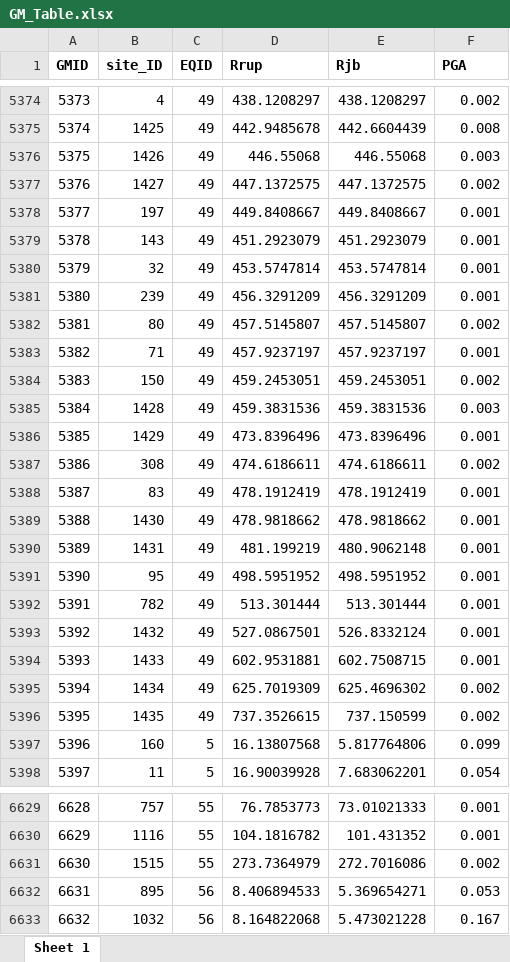
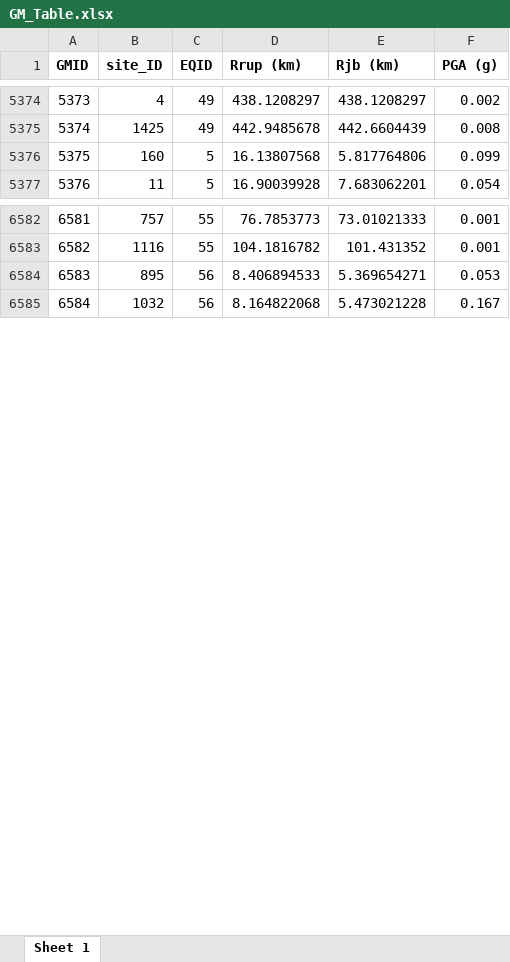
Before and after one commit to wltcwpf/site_term_db, an Excel workbook: GM_Table.xlsx, sheet Sheet 1, drawn as a sheet; only a part is shown, gaps mark what is left out; values as stored, in another font and other column widths than the file's, no borders; removed rows and columns are numbered as before the commit, all else as after; the diff covers the shown part only; the diff names each change by its address in the sheet, - before the commit and + after, or states it on an @@ line.

```diff
--- a/GM_Table.xlsx (sheet Sheet 1)
+++ b/GM_Table.xlsx (sheet Sheet 1)
-D1: Rrup
+D1: Rrup (km)
-E1: Rjb
+E1: Rjb (km)
-F1: PGA
+F1: PGA (g)
-row 5376: 5375 | 1426 | 49 | 446.55068 | 446.55068 | 0.003
-row 5377: 5376 | 1427 | 49 | 447.1372575 | 447.1372575 | 0.002
-row 5378: 5377 | 197 | 49 | 449.8408667 | 449.8408667 | 0.001
-row 5379: 5378 | 143 | 49 | 451.2923079 | 451.2923079 | 0.001
-row 5380: 5379 | 32 | 49 | 453.5747814 | 453.5747814 | 0.001
-row 5381: 5380 | 239 | 49 | 456.3291209 | 456.3291209 | 0.001
-row 5382: 5381 | 80 | 49 | 457.5145807 | 457.5145807 | 0.002
-row 5383: 5382 | 71 | 49 | 457.9237197 | 457.9237197 | 0.001
-row 5384: 5383 | 150 | 49 | 459.2453051 | 459.2453051 | 0.002
-row 5385: 5384 | 1428 | 49 | 459.3831536 | 459.3831536 | 0.003
-row 5386: 5385 | 1429 | 49 | 473.8396496 | 473.8396496 | 0.001
-row 5387: 5386 | 308 | 49 | 474.6186611 | 474.6186611 | 0.002
-row 5388: 5387 | 83 | 49 | 478.1912419 | 478.1912419 | 0.001
-row 5389: 5388 | 1430 | 49 | 478.9818662 | 478.9818662 | 0.001
-row 5390: 5389 | 1431 | 49 | 481.199219 | 480.9062148 | 0.001
-row 5391: 5390 | 95 | 49 | 498.5951952 | 498.5951952 | 0.001
-row 5392: 5391 | 782 | 49 | 513.301444 | 513.301444 | 0.001
-row 5393: 5392 | 1432 | 49 | 527.0867501 | 526.8332124 | 0.001
-row 5394: 5393 | 1433 | 49 | 602.9531881 | 602.7508715 | 0.001
-row 5395: 5394 | 1434 | 49 | 625.7019309 | 625.4696302 | 0.002
-row 5396: 5395 | 1435 | 49 | 737.3526615 | 737.150599 | 0.002
@@ column A (GMID) renumbered from row 5376 down @@
-row 6631: 6630 | 1515 | 55 | 273.7364979 | 272.7016086 | 0.002
```
Also changed, not shown: 26 removed rows elsewhere in this sheet, Flatfile.xlsx, Site_Table.xlsx, 1 other file.
